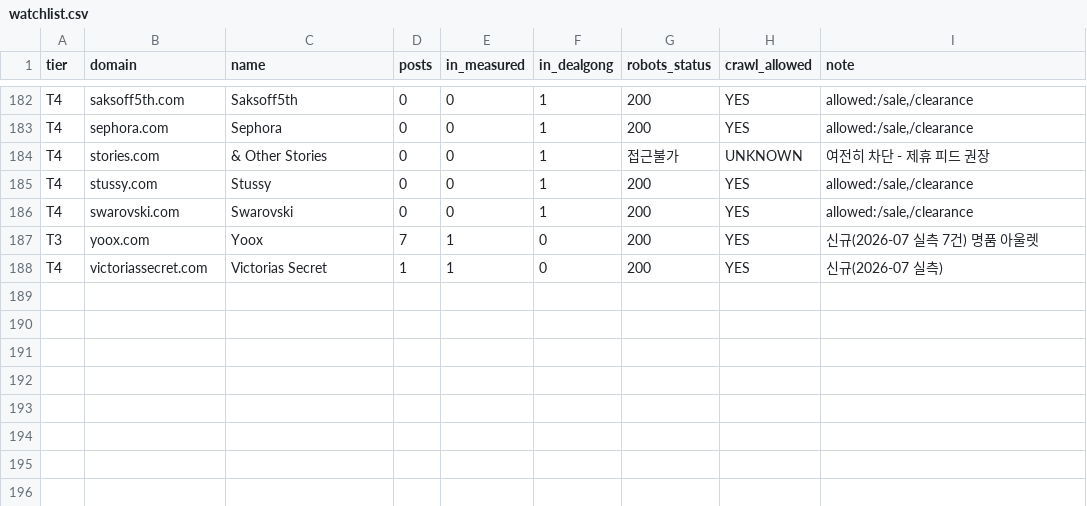
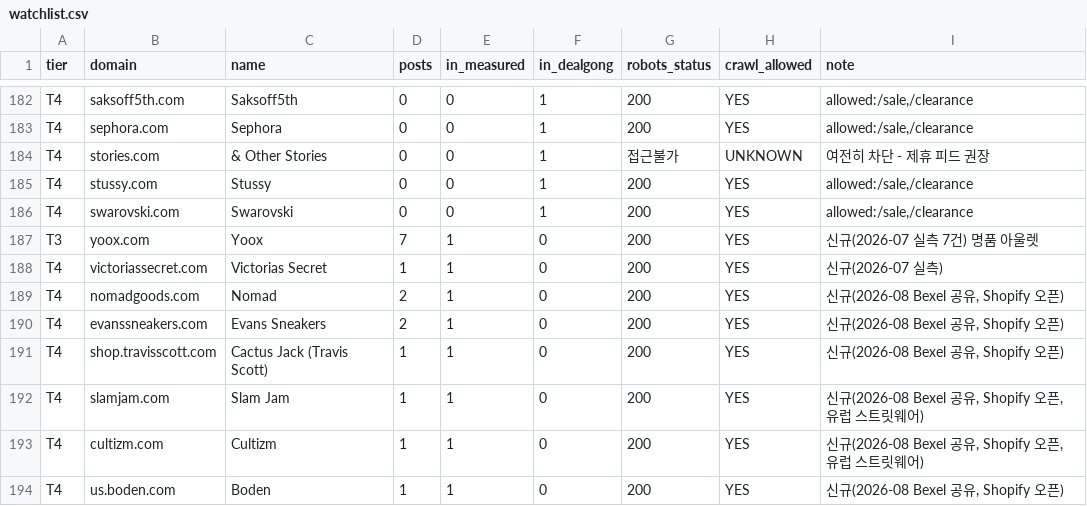
Before and after one commit to bigstore222-hub/Dealondo, a CSV file: data/watchlist.csv, drawn as a sheet; only a part is shown, gaps mark what is left out; the diff names each change by its address in the sheet, - before the commit and + after, or states it on an @@ line.

```diff
--- a/data/watchlist.csv
+++ b/data/watchlist.csv
+row 189: T4 | nomadgoods.com | Nomad | 2 | 1 | 0 | 200 | YES | 신규(2026-08 Bexel 공유, Shopify 오픈)
+row 190: T4 | evanssneakers.com | Evans Sneakers | 2 | 1 | 0 | 200 | YES | 신규(2026-08 Bexel 공유, Shopify 오픈)
+row 191: T4 | shop.travisscott.com | Cactus Jack (Travis Scott) | 1 | 1 | 0 | 200 | YES | 신규(2026-08 Bexel 공유, Shopify 오픈)
+row 192: T4 | slamjam.com | Slam Jam | 1 | 1 | 0 | 200 | YES | 신규(2026-08 Bexel 공유, Shopify 오픈, 유럽 스트릿웨어)
+row 193: T4 | cultizm.com | Cultizm | 1 | 1 | 0 | 200 | YES | 신규(2026-08 Bexel 공유, Shopify 오픈, 유럽 스트릿웨어)
+row 194: T4 | us.boden.com | Boden | 1 | 1 | 0 | 200 | YES | 신규(2026-08 Bexel 공유, Shopify 오픈)
```
Also changed, not shown: 5 other files.
